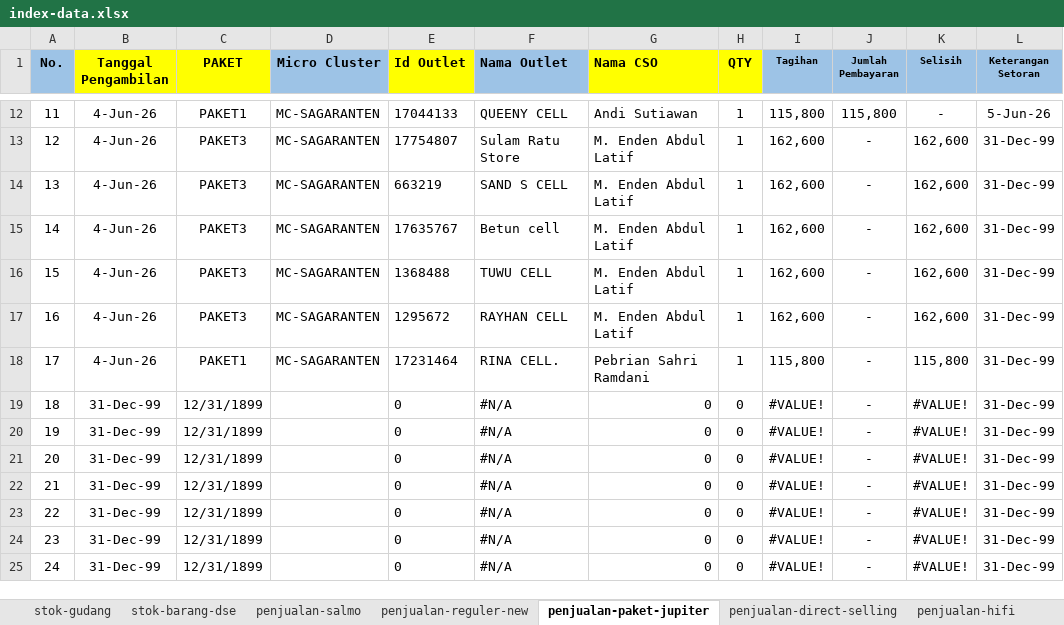
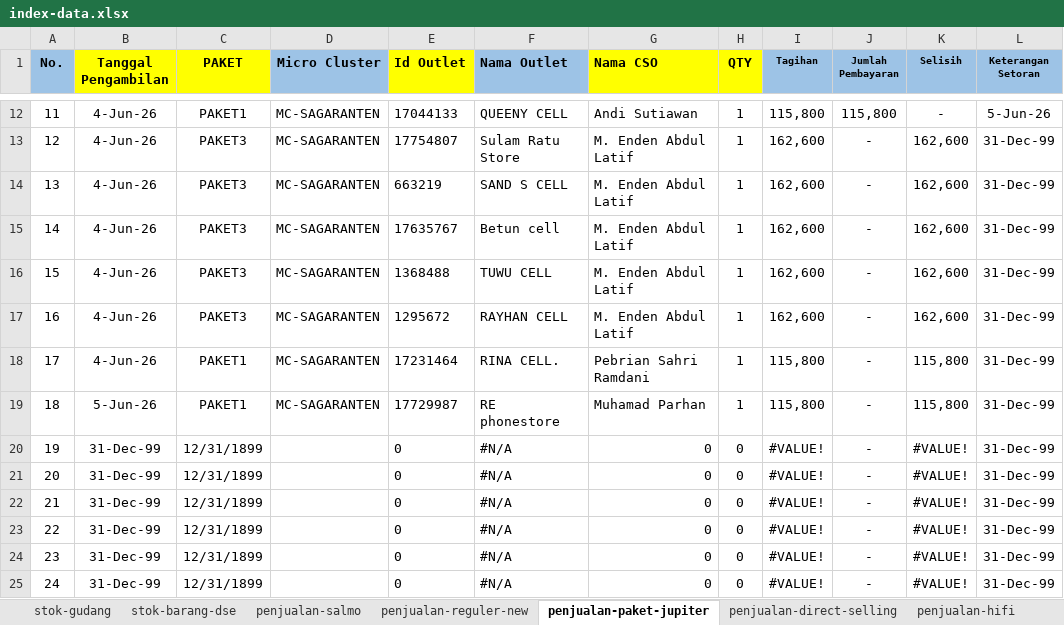
Before and after one commit to andisianday393-byte/MC-SAGARANTEN.WEB, an Excel workbook: index-data.xlsx, sheet penjualan-paket-jupiter, drawn as a sheet; only a part is shown, gaps mark what is left out; values as stored, in another font and other column widths than the file's, no borders; conditional formats not drawn; the diff names each change by its address in the sheet, - before the commit and + after, or states it on an @@ line.

```diff
--- a/index-data.xlsx (sheet penjualan-paket-jupiter)
+++ b/index-data.xlsx (sheet penjualan-paket-jupiter)
-B19 (Tanggal Pengambilan): 31-Dec-99
+B19 (Tanggal Pengambilan): 5-Jun-26
-C19 (PAKET): 12/31/1899
+C19 (PAKET): PAKET1
-D19 (Micro Cluster): (empty)
+D19 (Micro Cluster): MC-SAGARANTEN
-E19 (Id Outlet): 0
+E19 (Id Outlet): 17729987
-F19 (Nama Outlet): #N/A
+F19 (Nama Outlet): RE phonestore
-G19 (Nama CSO): 0
+G19 (Nama CSO): Muhamad Parhan
-H19 (QTY): 0
+H19 (QTY): 1
-I19 (Tagihan): #VALUE!
+I19 (Tagihan): 115,800
-K19 (Selisih): #VALUE!
+K19 (Selisih): 115,800
```
Also changed, not shown: sheet index, sheet penjualan-reguler-new, sheet stok-barang-dse, sheet penjualan-salmo, sheet stok-gudang.
